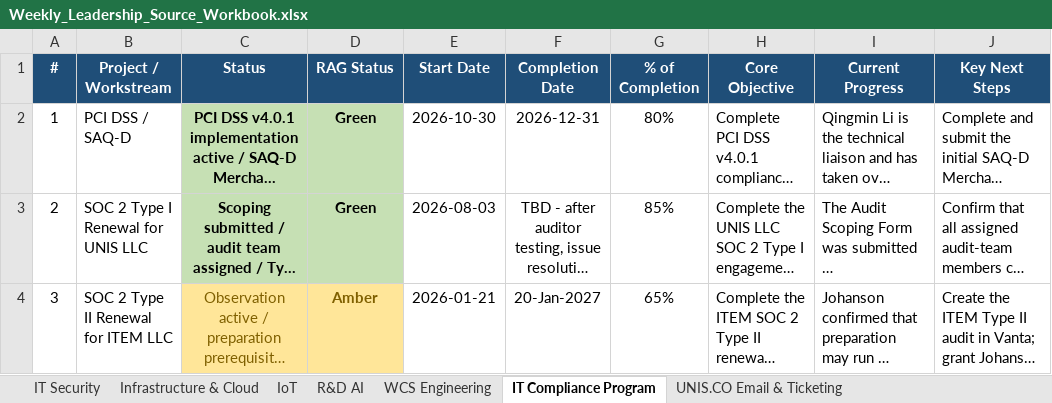
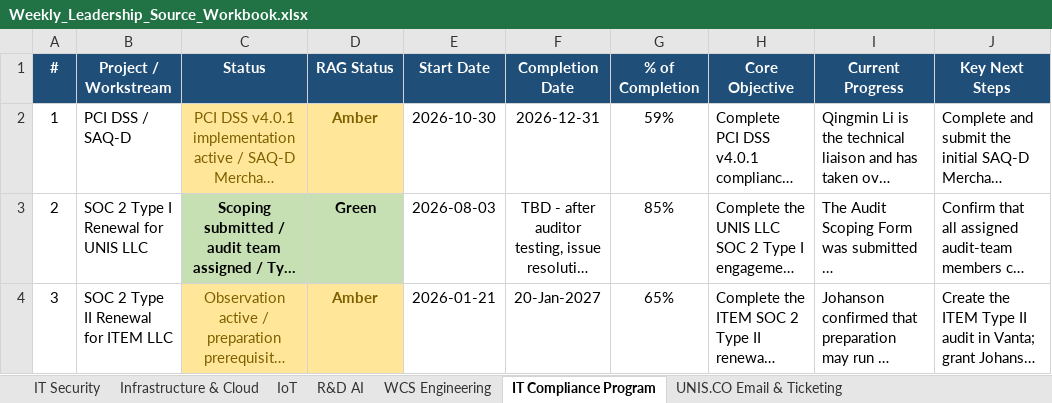
Before and after one commit to esaonc-ai/it-leadership-dashboard, an Excel workbook: Weekly_Leadership_Source_Workbook.xlsx, sheet IT Compliance Program, drawn as a sheet; only a part is shown; long unchanged cells end in …; values as stored, in another font and other column widths than the file's, no borders; conditional formats and table styles not drawn; the diff names each change by its address in the sheet, - before the commit and + after, or states it on an @@ line.

```diff
--- a/Weekly_Leadership_Source_Workbook.xlsx (sheet IT Compliance Program)
+++ b/Weekly_Leadership_Source_Workbook.xlsx (sheet IT Compliance Program)
@@ C2:D2 fill: #C6E0B4 → #FFE699, text colour: black → #7F6000 @@
-C2 bold: on
+C2 bold: off
-D2 (RAG Status): Green
+D2 (RAG Status): Amber
-G2 (% of Completion): 80%
+G2 (% of Completion): 59%
```
Also changed, not shown: sheet Infrastructure & Cloud, sheet WCS Engineering, sheet IT Security, sheet R&D AI, sheet UNIS.CO Email & Ticketing, sheet IoT, other sheet tabs, charts or pictures, 31 other files.
